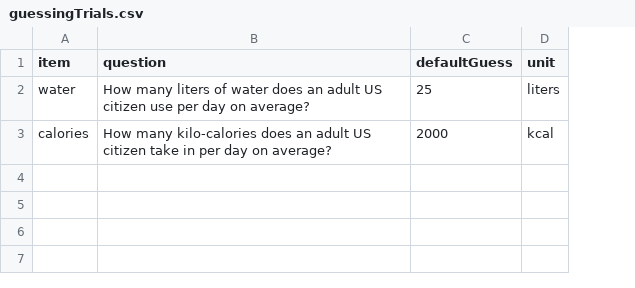
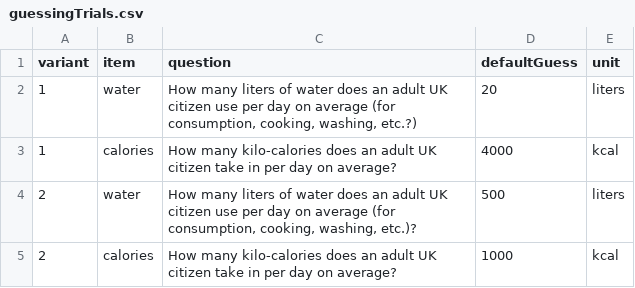
Before and after one commit to magpie-ea/magpie3-iterated-guessing, a CSV file: trials/guessingTrials.csv, drawn as a sheet; addresses are those after the commit; the diff names each change by its address in the sheet, - before the commit and + after, or states it on an @@ line.

Commit message:
preparing for test run w/ variants

```diff
--- a/trials/guessingTrials.csv
+++ b/trials/guessingTrials.csv
+column A (variant), rows 2-3: 1 | 1
-C2 (question): …an adult US citizen use per day on average?
+C2 (question): …an adult UK citizen use per day on average (for consumption, cooking, washing, etc.?)
-D2 (defaultGuess): 25
+D2 (defaultGuess): 20
-C3 (question): …an adult US citizen take…
+C3 (question): …an adult UK citizen take…
-D3 (defaultGuess): 2000
+D3 (defaultGuess): 4000
+row 4: 2 | water | How many liters of water does an adult UK citizen use per day on average (for consumption, cooking, washing, etc.)? | 500 | liters
+row 5: 2 | calories | How many kilo-calories does an adult UK citizen take in per day on average? | 1000 | kcal
```
Also changed, not shown: 4 other files.
